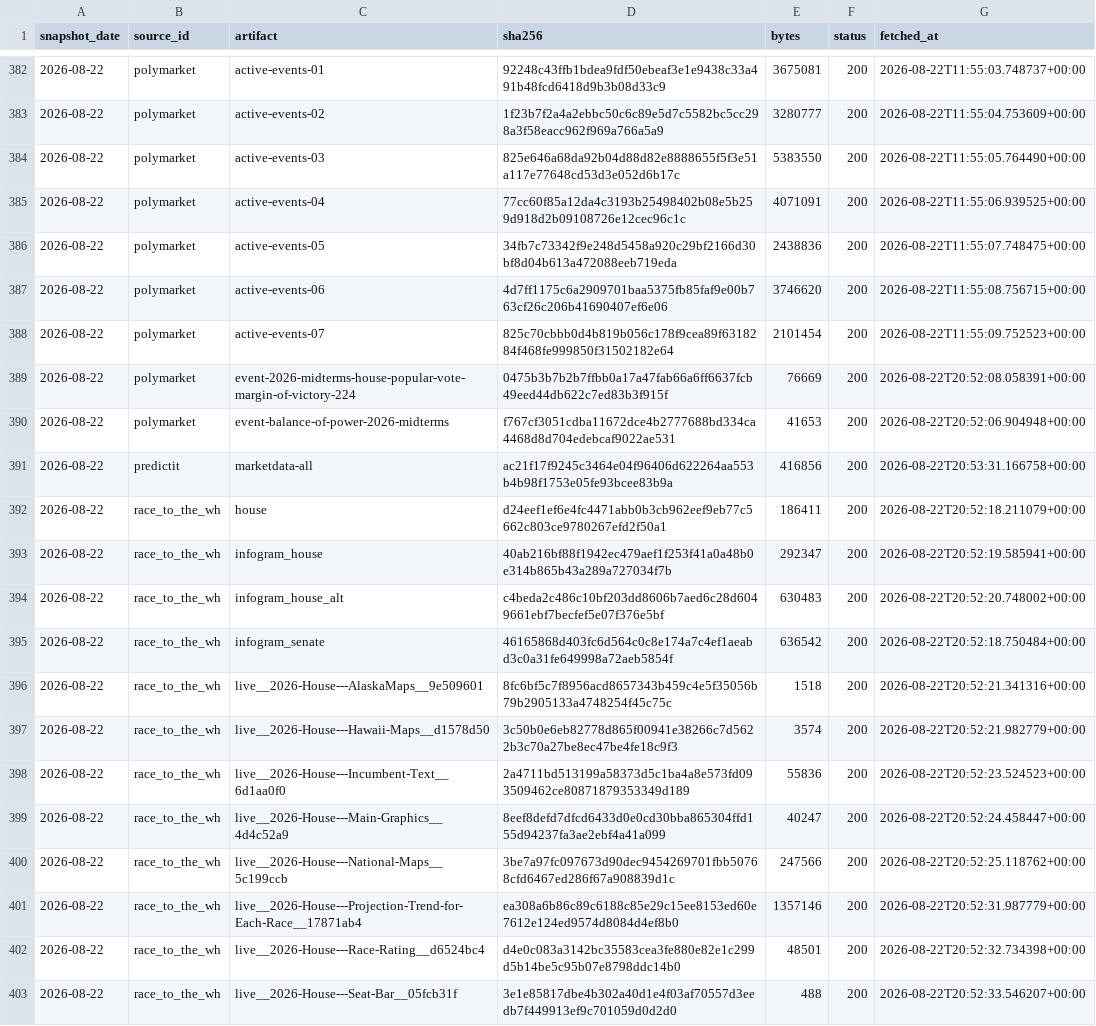
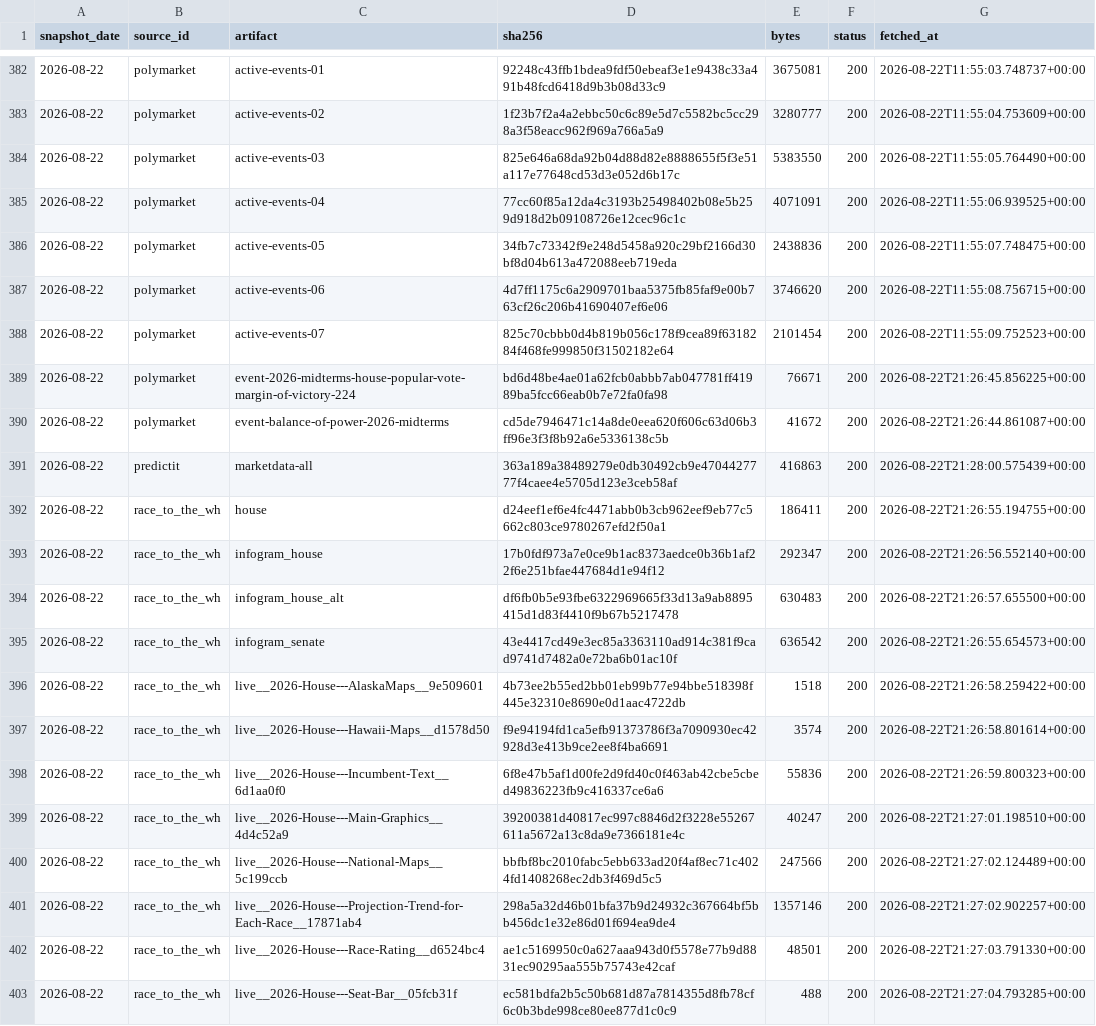
Before and after one commit to kevin-deluca-polisci/KD-website, a CSV file: forecast/data/2026/raw_manifest.csv, drawn as a sheet; only a part is shown, gaps mark what is left out; the diff covers the shown part only.

```diff
--- a/forecast/data/2026/raw_manifest.csv
+++ b/forecast/data/2026/raw_manifest.csv
@@ -388,16 +388,16 @@ snapshot_date,source_id,artifact,sha256,bytes,status,fetched_at
 2026-08-22,polymarket,active-events-07,825c70cbbb0d4b819b056c178f9cea89f6318284f468fe999850f31502182e64,2101454,200,2026-08-22T11:55:09.752523+00:00
-2026-08-22,polymarket,event-2026-midterms-house-popular-vote-margin-of-victory-224,0475b3b7b2b7ffbb0a17a47fab66a6ff6637fcb49eed44db622c7ed83b3f915f,76669,200,2026-08-22T20:52:08.058391+00:00
-2026-08-22,polymarket,event-balance-of-power-2026-midterms,f767cf3051cdba11672dce4b2777688bd334ca4468d8d704edebcaf9022ae531,41653,200,2026-08-22T20:52:06.904948+00:00
-2026-08-22,predictit,marketdata-all,ac21f17f9245c3464e04f96406d622264aa553b4b98f1753e05fe93bcee83b9a,416856,200,2026-08-22T20:53:31.166758+00:00
-2026-08-22,race_to_the_wh,house,d24eef1ef6e4fc4471abb0b3cb962eef9eb77c5662c803ce9780267efd2f50a1,186411,200,2026-08-22T20:52:18.211079+00:00
-2026-08-22,race_to_the_wh,infogram_house,40ab216bf88f1942ec479aef1f253f41a0a48b0e314b865b43a289a727034f7b,292347,200,2026-08-22T20:52:19.585941+00:00
-2026-08-22,race_to_the_wh,infogram_house_alt,c4beda2c486c10bf203dd8606b7aed6c28d6049661ebf7becfef5e07f376e5bf,630483,200,2026-08-22T20:52:20.748002+00:00
-2026-08-22,race_to_the_wh,infogram_senate,46165868d403fc6d564c0c8e174a7c4ef1aeabd3c0a31fe649998a72aeb5854f,636542,200,2026-08-22T20:52:18.750484+00:00
-2026-08-22,race_to_the_wh,live__2026-House---AlaskaMaps__9e509601,8fc6bf5c7f8956acd8657343b459c4e5f35056b79b2905133a4748254f45c75c,1518,200,2026-08-22T20:52:21.341316+00:00
-2026-08-22,race_to_the_wh,live__2026-House---Hawaii-Maps__d1578d50,3c50b0e6eb82778d865f00941e38266c7d5622b3c70a27be8ec47be4fe18c9f3,3574,200,2026-08-22T20:52:21.982779+00:00
-2026-08-22,race_to_the_wh,live__2026-House---Incumbent-Text__6d1aa0f0,2a4711bd513199a58373d5c1ba4a8e573fd093509462ce80871879353349d189,55836,200,2026-08-22T20:52:23.524523+00:00
-2026-08-22,race_to_the_wh,live__2026-House---Main-Graphics__4d4c52a9,8eef8defd7dfcd6433d0e0cd30bba865304ffd155d94237fa3ae2ebf4a41a099,40247,200,2026-08-22T20:52:24.458447+00:00
-2026-08-22,race_to_the_wh,live__2026-House---National-Maps__5c199ccb,3be7a97fc097673d90dec9454269701fbb50768cfd6467ed286f67a908839d1c,247566,200,2026-08-22T20:52:25.118762+00:00
-2026-08-22,race_to_the_wh,live__2026-House---Projection-Trend-for-Each-Race__17871ab4,ea308a6b86c89c6188c85e29c15ee8153ed60e7612e124ed9574d8084d4ef8b0,1357146,200,2026-08-22T20:52:31.987779+00:00
-2026-08-22,race_to_the_wh,live__2026-House---Race-Rating__d6524bc4,d4e0c083a3142bc35583cea3fe880e82e1c299d5b14be5c95b07e8798ddc14b0,48501,200,2026-08-22T20:52:32.734398+00:00
-2026-08-22,race_to_the_wh,live__2026-House---Seat-Bar__05fcb31f,3e1e85817dbe4b302a40d1e4f03af70557d3eedb7f449913ef9c701059d0d2d0,488,200,2026-08-22T20:52:33.546207+00:00
+2026-08-22,polymarket,event-2026-midterms-house-popular-vote-margin-of-victory-224,bd6d48be4ae01a62fcb0abbb7ab047781ff41989ba5fcc66eab0b7e72fa0fa98,76671,200,2026-08-22T21:26:45.856225+00:00
+2026-08-22,polymarket,event-balance-of-power-2026-midterms,cd5de7946471c14a8de0eea620f606c63d06b3ff96e3f3f8b92a6e5336138c5b,41672,200,2026-08-22T21:26:44.861087+00:00
+2026-08-22,predictit,marketdata-all,363a189a38489279e0db30492cb9e4704427777f4caee4e5705d123e3ceb58af,416863,200,2026-08-22T21:28:00.575439+00:00
+2026-08-22,race_to_the_wh,house,d24eef1ef6e4fc4471abb0b3cb962eef9eb77c5662c803ce9780267efd2f50a1,186411,200,2026-08-22T21:26:55.194755+00:00
+2026-08-22,race_to_the_wh,infogram_house,17b0fdf973a7e0ce9b1ac8373aedce0b36b1af22f6e251bfae447684d1e94f12,292347,200,2026-08-22T21:26:56.552140+00:00
+2026-08-22,race_to_the_wh,infogram_house_alt,df6fb0b5e93fbe6322969665f33d13a9ab8895415d1d83f4410f9b67b5217478,630483,200,2026-08-22T21:26:57.655500+00:00
+2026-08-22,race_to_the_wh,infogram_senate,43e4417cd49e3ec85a3363110ad914c381f9cad9741d7482a0e72ba6b01ac10f,636542,200,2026-08-22T21:26:55.654573+00:00
+2026-08-22,race_to_the_wh,live__2026-House---AlaskaMaps__9e509601,4b73ee2b55ed2bb01eb99b77e94bbe518398f445e32310e8690e0d1aac4722db,1518,200,2026-08-22T21:26:58.259422+00:00
+2026-08-22,race_to_the_wh,live__2026-House---Hawaii-Maps__d1578d50,f9e94194fd1ca5efb91373786f3a7090930ec42928d3e413b9ce2ee8f4ba6691,3574,200,2026-08-22T21:26:58.801614+00:00
+2026-08-22,race_to_the_wh,live__2026-House---Incumbent-Text__6d1aa0f0,6f8e47b5af1d00fe2d9fd40c0f463ab42cbe5cbed49836223fb9c416337ce6a6,55836,200,2026-08-22T21:26:59.800323+00:00
+2026-08-22,race_to_the_wh,live__2026-House---Main-Graphics__4d4c52a9,39200381d40817ec997c8846d2f3228e55267611a5672a13c8da9e7366181e4c,40247,200,2026-08-22T21:27:01.198510+00:00
+2026-08-22,race_to_the_wh,live__2026-House---National-Maps__5c199ccb,bbfbf8bc2010fabc5ebb633ad20f4af8ec71c4024fd1408268ec2db3f469d5c5,247566,200,2026-08-22T21:27:02.124489+00:00
+2026-08-22,race_to_the_wh,live__2026-House---Projection-Trend-for-Each-Race__17871ab4,298a5a32d46b01bfa37b9d24932c367664bf5bb456dc1e32e86d01f694ea9de4,1357146,200,2026-08-22T21:27:02.902257+00:00
+2026-08-22,race_to_the_wh,live__2026-House---Race-Rating__d6524bc4,ae1c5169950c0a627aaa943d0f5578e77b9d8831ec90295aa555b75743e42caf,48501,200,2026-08-22T21:27:03.791330+00:00
+2026-08-22,race_to_the_wh,live__2026-House---Seat-Bar__05fcb31f,ec581bdfa2b5c50b681d87a7814355d8fb78cf6c0b3bde998ce80ee877d1c0c9,488,200,2026-08-22T21:27:04.793285+00:00
```
Also changed, not shown: 153 edited cells elsewhere in this file, forecast/data/2026/manifest.csv, 5 other files.
